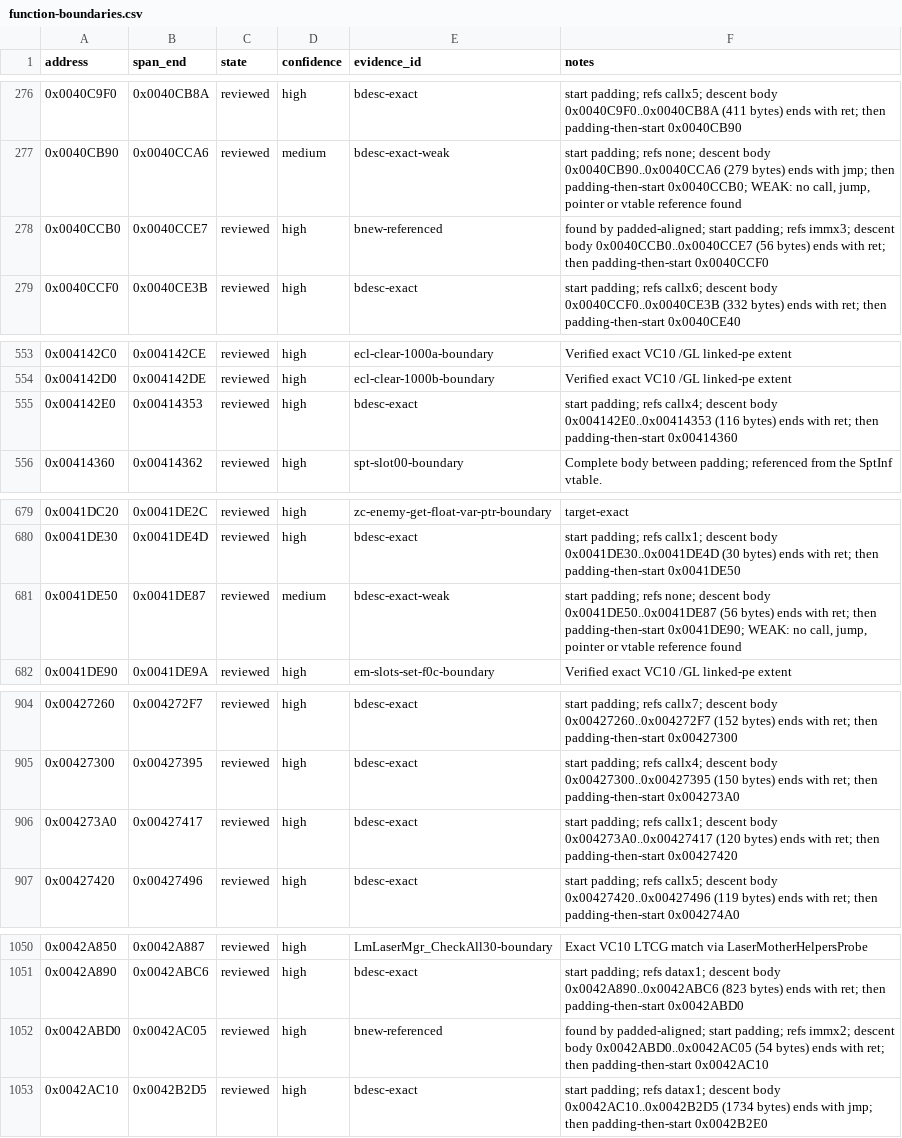
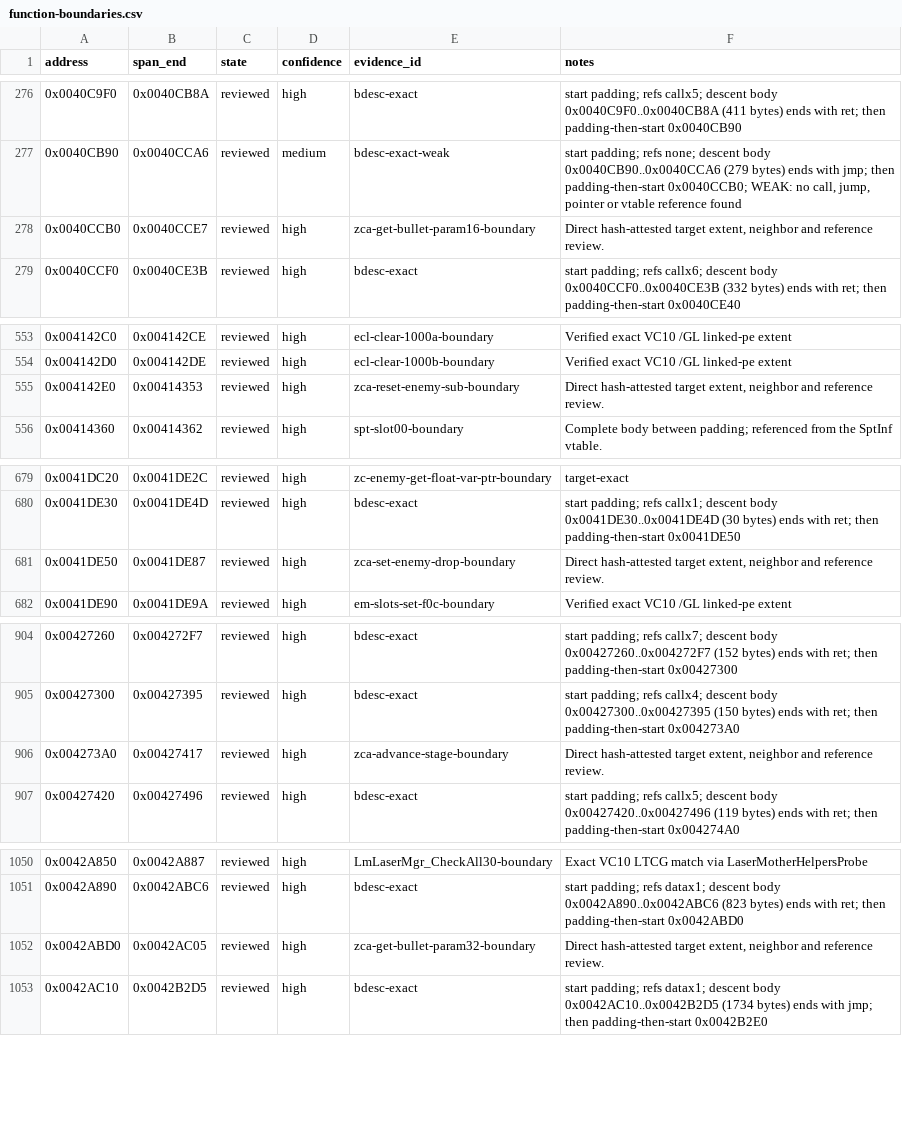
Before and after one commit to N0zoM1z0/th128, a CSV file: config/function-boundaries.csv, drawn as a sheet; only a part is shown, gaps mark what is left out; the diff covers the shown part only.

```diff
--- a/config/function-boundaries.csv
+++ b/config/function-boundaries.csv
@@ -277,3 +277,3 @@ address,span_end,state,confidence,evidence_id,notes
 0x0040CB90,0x0040CCA6,reviewed,medium,bdesc-exact-weak,"start padding; refs none; descent body 0x0040CB90..0x0040CCA6 (279 bytes) ends with jmp; then padding-then-start 0x0040CCB0; WEAK: no call, jump, pointer or vtable reference found"
-0x0040CCB0,0x0040CCE7,reviewed,high,bnew-referenced,found by padded-aligned; start padding; refs immx3; descent body 0x0040CCB0..0x0040CCE7 (56 bytes) ends with ret; then padding-then-start 0x0040CCF0
+0x0040CCB0,0x0040CCE7,reviewed,high,zca-get-bullet-param16-boundary,"Direct hash-attested target extent, neighbor and reference review."
 0x0040CCF0,0x0040CE3B,reviewed,high,bdesc-exact,start padding; refs callx6; descent body 0x0040CCF0..0x0040CE3B (332 bytes) ends with ret; then padding-then-start 0x0040CE40
@@ -554,3 +554,3 @@ address,span_end,state,confidence,evidence_id,notes
 0x004142D0,0x004142DE,reviewed,high,ecl-clear-1000b-boundary,Verified exact VC10 /GL linked-pe extent
-0x004142E0,0x00414353,reviewed,high,bdesc-exact,start padding; refs callx4; descent body 0x004142E0..0x00414353 (116 bytes) ends with ret; then padding-then-start 0x00414360
+0x004142E0,0x00414353,reviewed,high,zca-reset-enemy-sub-boundary,"Direct hash-attested target extent, neighbor and reference review."
 0x00414360,0x00414362,reviewed,high,spt-slot00-boundary,Complete body between padding; referenced from the SptInf vtable.
@@ -680,3 +680,3 @@ address,span_end,state,confidence,evidence_id,notes
 0x0041DE30,0x0041DE4D,reviewed,high,bdesc-exact,start padding; refs callx1; descent body 0x0041DE30..0x0041DE4D (30 bytes) ends with ret; then padding-then-start 0x0041DE50
-0x0041DE50,0x0041DE87,reviewed,medium,bdesc-exact-weak,"start padding; refs none; descent body 0x0041DE50..0x0041DE87 (56 bytes) ends with ret; then padding-then-start 0x0041DE90; WEAK: no call, jump, pointer or vtable reference found"
+0x0041DE50,0x0041DE87,reviewed,high,zca-set-enemy-drop-boundary,"Direct hash-attested target extent, neighbor and reference review."
 0x0041DE90,0x0041DE9A,reviewed,high,em-slots-set-f0c-boundary,Verified exact VC10 /GL linked-pe extent
@@ -905,3 +905,3 @@ address,span_end,state,confidence,evidence_id,notes
 0x00427300,0x00427395,reviewed,high,bdesc-exact,start padding; refs callx4; descent body 0x00427300..0x00427395 (150 bytes) ends with ret; then padding-then-start 0x004273A0
-0x004273A0,0x00427417,reviewed,high,bdesc-exact,start padding; refs callx1; descent body 0x004273A0..0x00427417 (120 bytes) ends with ret; then padding-then-start 0x00427420
+0x004273A0,0x00427417,reviewed,high,zca-advance-stage-boundary,"Direct hash-attested target extent, neighbor and reference review."
 0x00427420,0x00427496,reviewed,high,bdesc-exact,start padding; refs callx5; descent body 0x00427420..0x00427496 (119 bytes) ends with ret; then padding-then-start 0x004274A0
@@ -1051,3 +1051,3 @@ address,span_end,state,confidence,evidence_id,notes
 0x0042A890,0x0042ABC6,reviewed,high,bdesc-exact,start padding; refs datax1; descent body 0x0042A890..0x0042ABC6 (823 bytes) ends with ret; then padding-then-start 0x0042ABD0
-0x0042ABD0,0x0042AC05,reviewed,high,bnew-referenced,found by padded-aligned; start padding; refs immx2; descent body 0x0042ABD0..0x0042AC05 (54 bytes) ends with ret; then padding-then-start 0x0042AC10
+0x0042ABD0,0x0042AC05,reviewed,high,zca-get-bullet-param32-boundary,"Direct hash-attested target extent, neighbor and reference review."
 0x0042AC10,0x0042B2D5,reviewed,high,bdesc-exact,start padding; refs datax1; descent body 0x0042AC10..0x0042B2D5 (1734 bytes) ends with jmp; then padding-then-start 0x0042B2E0
```
Also changed, not shown: 2 edited cells elsewhere in this file, config/implemented.csv, config/matches.csv, 8 other files.
